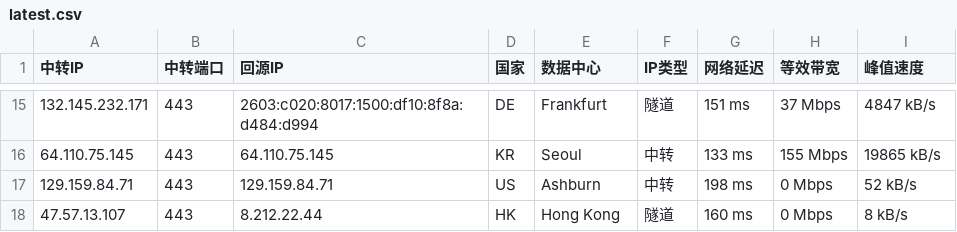
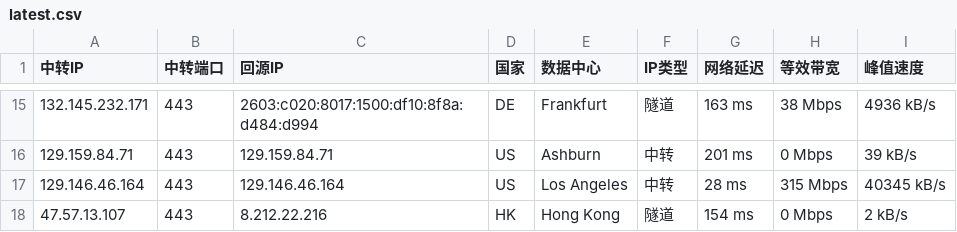
Before and after one commit to 520mmxx/CF-PROXYIP, a CSV file: latest.csv, drawn as a sheet; only a part is shown, gaps mark what is left out; the diff covers the shown part only.

```diff
--- a/latest.csv
+++ b/latest.csv
@@ -15,4 +15,4 @@
-132.145.232.171,443,2603:c020:8017:1500:df10:8f8a:d484:d994,DE,Frankfurt,隧道,151 ms,37 Mbps,4847 kB/s
-64.110.75.145,443,64.110.75.145,KR,Seoul,中转,133 ms,155 Mbps,19865 kB/s
-129.159.84.71,443,129.159.84.71,US,Ashburn,中转,198 ms,0 Mbps,52 kB/s
-47.57.13.107,443,8.212.22.44,HK,Hong Kong,隧道,160 ms,0 Mbps,8 kB/s
+132.145.232.171,443,2603:c020:8017:1500:df10:8f8a:d484:d994,DE,Frankfurt,隧道,163 ms,38 Mbps,4936 kB/s
+129.159.84.71,443,129.159.84.71,US,Ashburn,中转,201 ms,0 Mbps,39 kB/s
+129.146.46.164,443,129.146.46.164,US,Los Angeles,中转,28 ms,315 Mbps,40345 kB/s
+47.57.13.107,443,8.212.22.216,HK,Hong Kong,隧道,154 ms,0 Mbps,2 kB/s
```
Also changed, not shown: 4 added rows, 4 removed rows and 26 edited cells elsewhere in this file.
